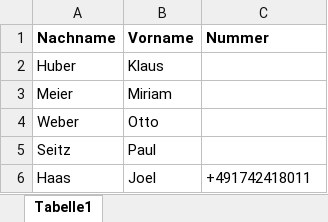
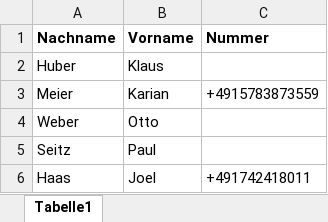
Before and after one commit to Rasmus291/terminagent_livekit, an Excel workbook: contacts/Test_Terminagent.xlsx, sheet Tabelle1, drawn as a sheet; values as stored, in another font and other column widths than the file's, no borders; the diff names each change by its address in the sheet, - before the commit and + after, or states it on an @@ line.

```diff
--- a/contacts/Test_Terminagent.xlsx (sheet Tabelle1)
+++ b/contacts/Test_Terminagent.xlsx (sheet Tabelle1)
-B3 (Vorname): Miriam
+B3 (Vorname): Karian
-C3 (Nummer): (empty)
+C3 (Nummer): +4915783873559
```
Also changed, not shown: 1 other file.
